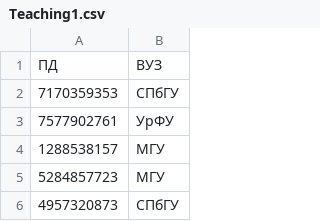
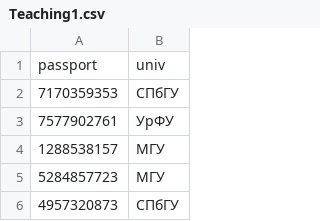
Before and after one commit to yudementiev/Neo4j, a CSV file: fake_russian_users/Teaching1.csv, drawn as a sheet; only a part is shown; removed rows and columns are numbered as before the commit, all else as after; the diff names each change by its address in the sheet, - before the commit and + after, or states it on an @@ line.

Commit message:
Update Teaching1.csv

```diff
--- a/fake_russian_users/Teaching1.csv
+++ b/fake_russian_users/Teaching1.csv
-row 1: ПД | ВУЗ
+row 1: passport | univ
```
